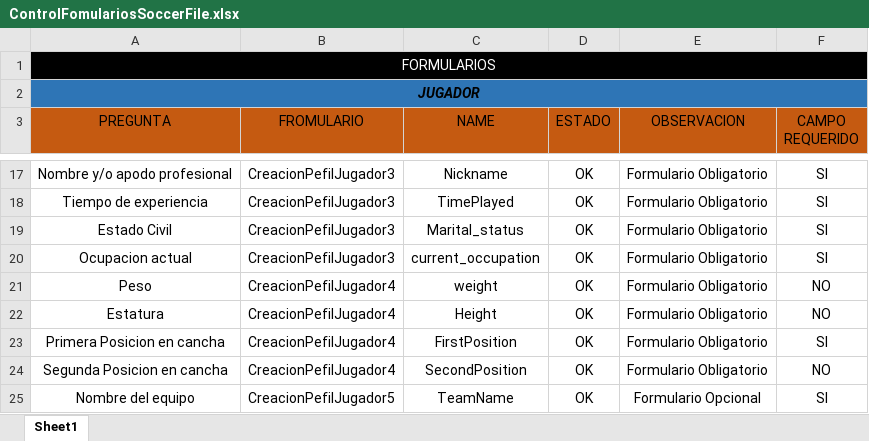
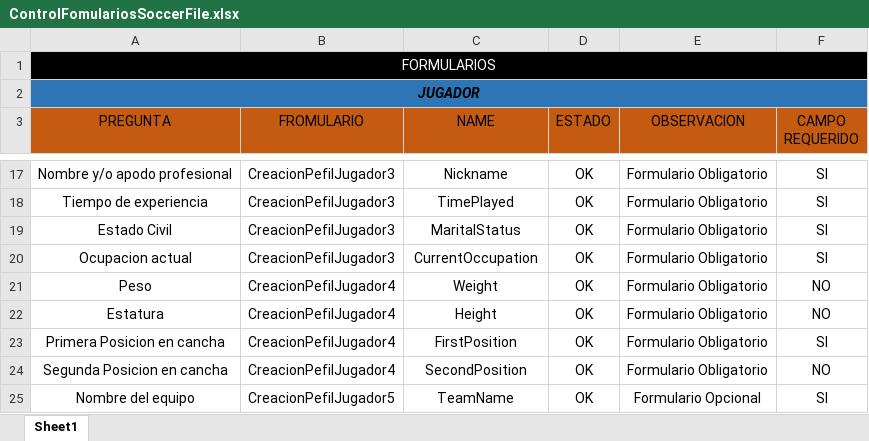
Before and after one commit to chapacua/Estudio, an Excel workbook: Views/Otros/ControlFomulariosSoccerFile.xlsx, sheet Sheet1, drawn as a sheet; only a part is shown, gaps mark what is left out; values as stored, in another font and other column widths than the file's, no borders; the diff names each change by its address in the sheet, - before the commit and + after, or states it on an @@ line.

Commit message:
Se monta formato type + name + id + class + placeholder + size + others + required y se documenta forms

```diff
--- a/Views/Otros/ControlFomulariosSoccerFile.xlsx (sheet Sheet1)
+++ b/Views/Otros/ControlFomulariosSoccerFile.xlsx (sheet Sheet1)
-C19 (NAME): Marital_status
+C19 (NAME): MaritalStatus
-C20 (NAME): current_occupation
+C20 (NAME): CurrentOccupation
-C21 (NAME): weight
+C21 (NAME): Weight
```
